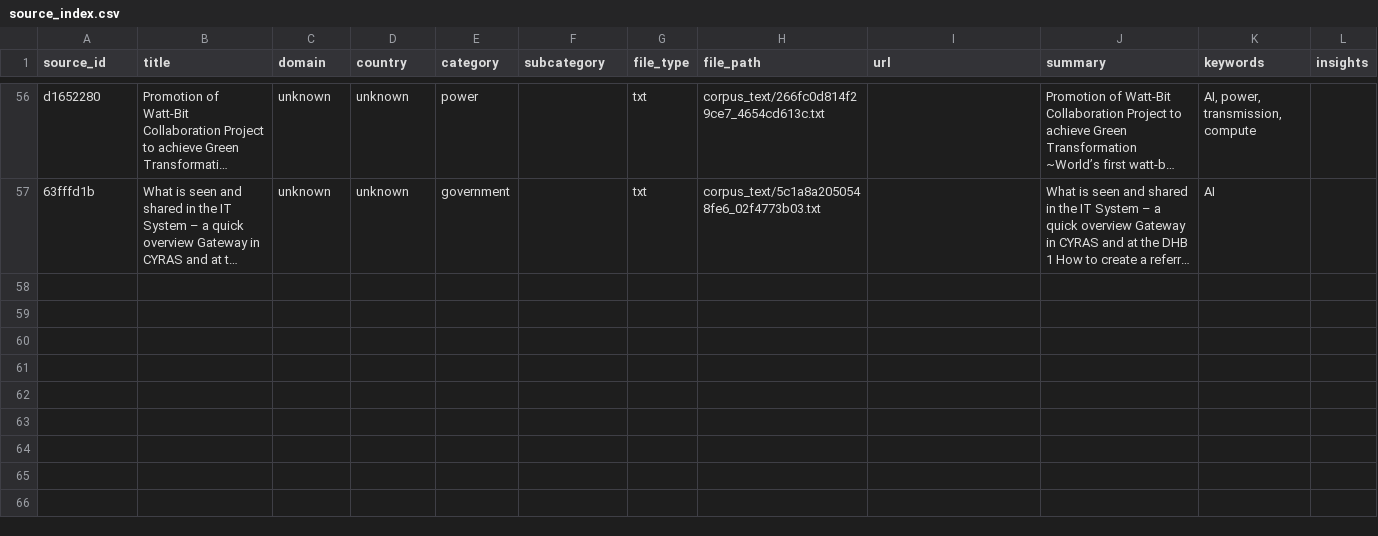
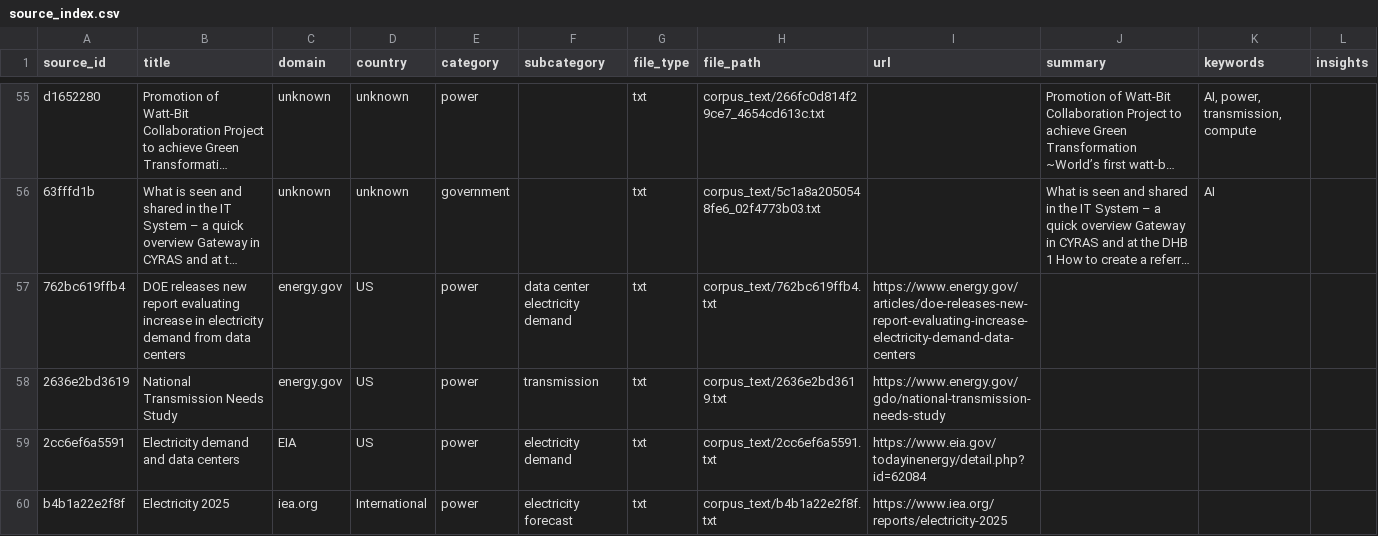
Before and after one commit to annayoon/ai-infrastructure-research-platform, a CSV file: metadata/source_index.csv, drawn as a sheet; only a part is shown, gaps mark what is left out; long unchanged cells end in …; the diff covers the shown part only; the diff names each change by its address in the sheet, - before the commit and + after, or states it on an @@ line.

Commit message:
Add URL-preserving research source pipeline

```diff
--- a/metadata/source_index.csv
+++ b/metadata/source_index.csv
+row 57: 762bc619ffb4 | DOE releases new report evaluating increase in electricity demand from data centers | energy.gov | US | power | data center electricity demand | txt | corpus_text/762bc619ffb4.txt | https://www.energy.gov/articles/doe-releases-new-report-evaluating-increase-electricity-demand-data-centers
+row 58: 2636e2bd3619 | National Transmission Needs Study | energy.gov | US | power | transmission | txt | corpus_text/2636e2bd3619.txt | https://www.energy.gov/gdo/national-transmission-needs-study
+row 59: 2cc6ef6a5591 | Electricity demand and data centers | EIA | US | power | electricity demand | txt | corpus_text/2cc6ef6a5591.txt | https://www.eia.gov/todayinenergy/detail.php?id=62084
+row 60: b4b1a22e2f8f | Electricity 2025 | iea.org | International | power | electricity forecast | txt | corpus_text/b4b1a22e2f8f.txt | https://www.iea.org/reports/electricity-2025
```
Also changed, not shown: 3 added rows and 1 removed row elsewhere in this file, 5 other files.
